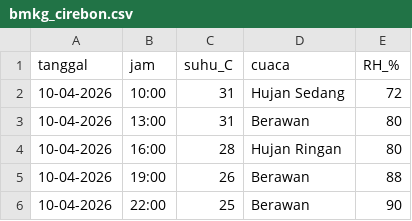
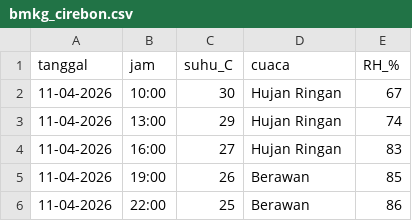
Before and after one commit to aliviofeyrizkia/Automatisasi-Anemos, a CSV file: bmkg_cirebon.csv, drawn as a sheet.

```diff
--- a/bmkg_cirebon.csv
+++ b/bmkg_cirebon.csv
@@ -1,6 +1,6 @@
 tanggal,jam,suhu_C,cuaca,RH_%
-10-04-2026,10:00,31,Hujan Sedang,72
-10-04-2026,13:00,31,Berawan,80
-10-04-2026,16:00,28,Hujan Ringan,80
-10-04-2026,19:00,26,Berawan,88
-10-04-2026,22:00,25,Berawan,90
+11-04-2026,10:00,30,Hujan Ringan,67
+11-04-2026,13:00,29,Hujan Ringan,74
+11-04-2026,16:00,27,Hujan Ringan,83
+11-04-2026,19:00,26,Berawan,85
+11-04-2026,22:00,25,Berawan,86
```
Also changed, not shown: canva_cirebon.csv, canva_nangor.csv, 9 other files.
